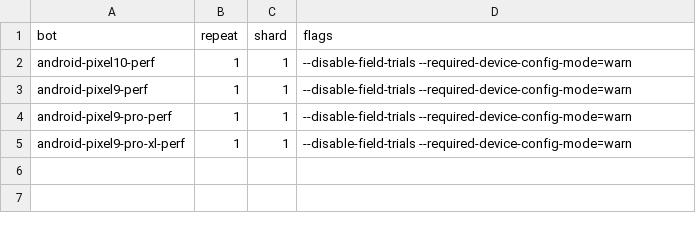
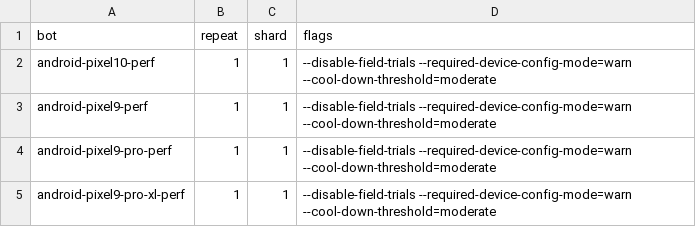
Before and after one commit to chromium-full-mirror/chromium_src_tools_perf, a CSV file: core/schedule/web_power.crossbench.csv, drawn as a sheet.

Commit message:
[perf] Use moderate cool-down threshold for web_power.crossbench
WebPowerBenchmarkBase sets DEFAULT_COOL_DOWN = 2 minutes between runs.
Across 10 stories and 5 repetitions (50 runs), that adds 100 minutes of
unconditional sleep per waterfall build on android-pixel9-perf,
android-pixel9-pro-perf, android-pixel9-pro-xl-perf, and
android-pixel10-perf.

Pass --cool-down-threshold=moderate in
tools/perf/core/schedule/web_power.crossbench.csv and update the
corresponding shard maps, matching other long-running Android
benchmarks.

Bug: 552467591
Change-Id: I9c4d1f2a7b8e03d5e6c24f891a2b3c4d5e6f7002
Reviewed-on: https://chromium-review.googlesource.com/c/chromium/src/+/8457903
Reviewed-by: Marco Esau Garcia Martinez <gmarcoesau@google.com>
Commit-Queue: Igor Kraskevich <kraskevich@google.com>
Cr-Commit-Position: refs/heads/main@{#1704481}
NOKEYCHECK=True
GitOrigin-RevId: 61fdd69ac69d62dec34af1e6333c72eaa530a1e9

```diff
--- a/core/schedule/web_power.crossbench.csv
+++ b/core/schedule/web_power.crossbench.csv
@@ -1,5 +1,5 @@
 bot,repeat,shard,flags
-android-pixel10-perf,1,1,--disable-field-trials --required-device-config-mode=warn
-android-pixel9-perf,1,1,--disable-field-trials --required-device-config-mode=warn
-android-pixel9-pro-perf,1,1,--disable-field-trials --required-device-config-mode=warn
-android-pixel9-pro-xl-perf,1,1,--disable-field-trials --required-device-config-mode=warn
+android-pixel10-perf,1,1,--disable-field-trials --required-device-config-mode=warn --cool-down-threshold=moderate
+android-pixel9-perf,1,1,--disable-field-trials --required-device-config-mode=warn --cool-down-threshold=moderate
+android-pixel9-pro-perf,1,1,--disable-field-trials --required-device-config-mode=warn --cool-down-threshold=moderate
+android-pixel9-pro-xl-perf,1,1,--disable-field-trials --required-device-config-mode=warn --cool-down-threshold=moderate
```
Also changed, not shown: 4 other files.
